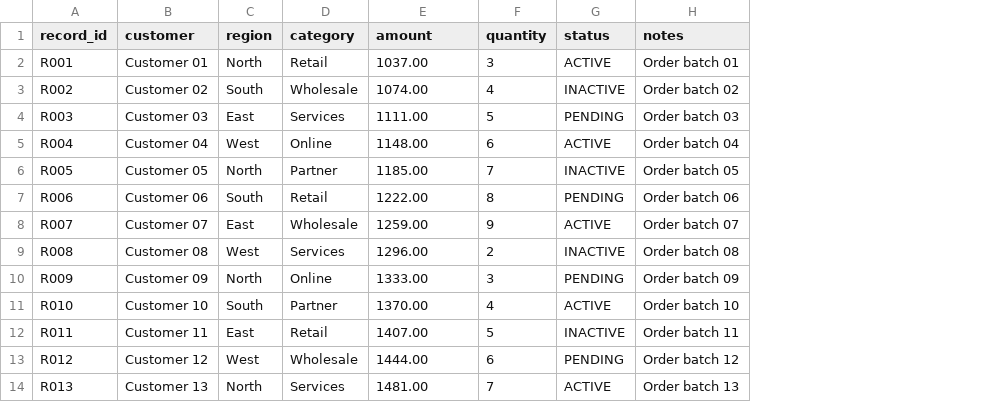
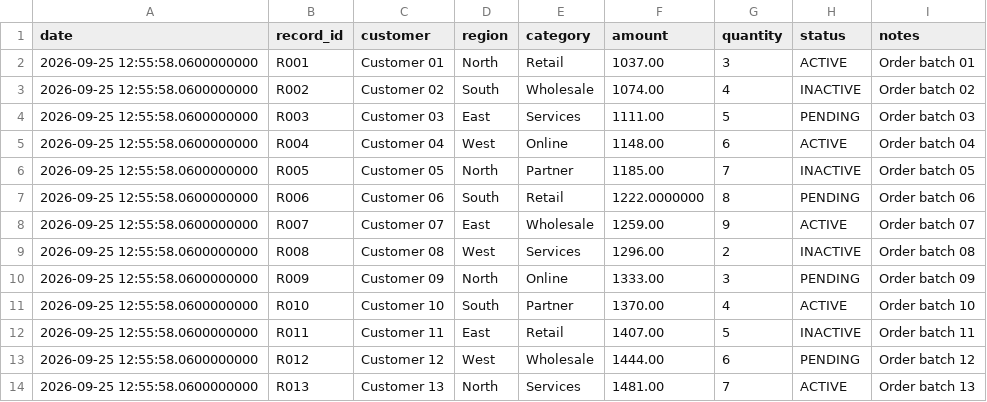
Before and after one commit to GaneshkumarSugumaran13/MyLearning, a CSV file: legacy_sample_30.csv, drawn as a sheet; only a part is shown; addresses are those after the commit; the diff names each change by its address in the sheet, - before the commit and + after, or states it on an @@ line.

```diff
--- a/legacy_sample_30.csv
+++ b/legacy_sample_30.csv
+column A (date), rows 2-14: all 2026-09-25 12:55:58.0600000000
-F7 (amount): 1222.00
+F7 (amount): 1222.0000000
```
Also changed, not shown: new_sample_30.csv, reconciliation_output/reconciliation_report.csv, 3 other files.
